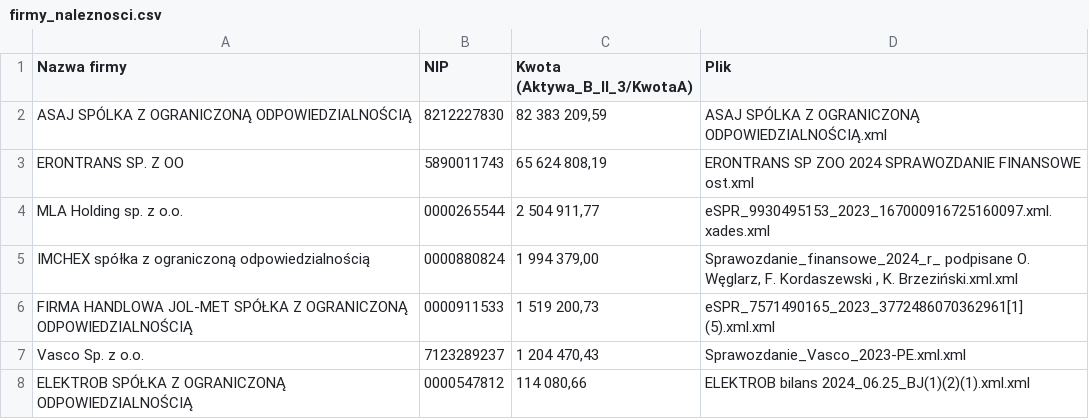
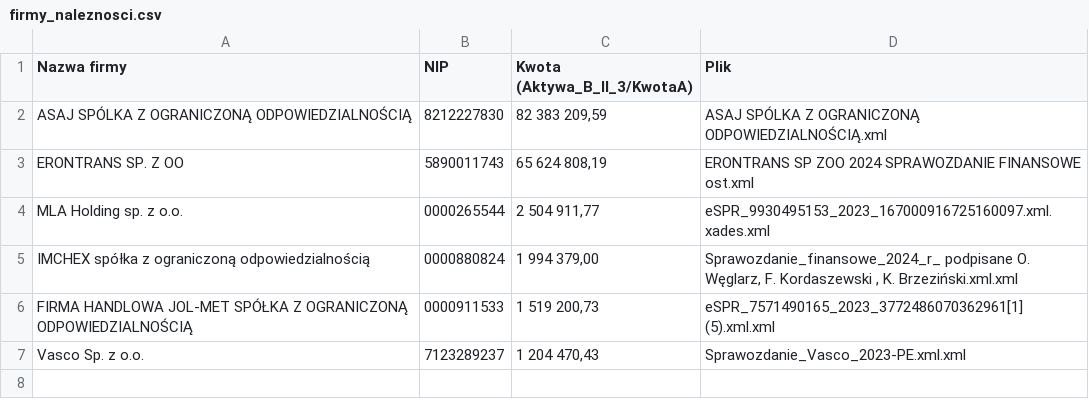
Before and after one commit to Stazus/projekt_django, a CSV file: firmy_naleznosci.csv, drawn as a sheet.

```diff
--- a/firmy_naleznosci.csv
+++ b/firmy_naleznosci.csv
@@ -7,2 +7 @@ FIRMA HANDLOWA JOL-MET SPÓŁKA Z OGRANICZONĄ ODPOWIEDZIALNOŚCIĄ;0000911533;1
 Vasco Sp. z o.o.;7123289237;1 204 470,43;Sprawozdanie_Vasco_2023-PE.xml.xml
-ELEKTROB SPÓŁKA Z OGRANICZONĄ ODPOWIEDZIALNOŚCIĄ;0000547812;114 080,66;ELEKTROB bilans 2024_06.25_BJ(1)(2)(1).xml.xml
```
Also changed, not shown: 2 other files.
